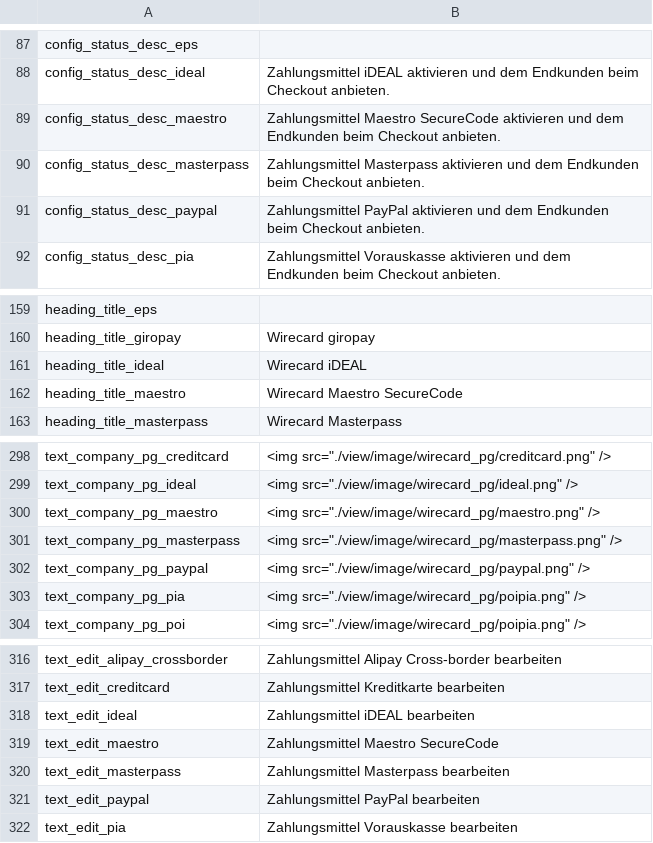
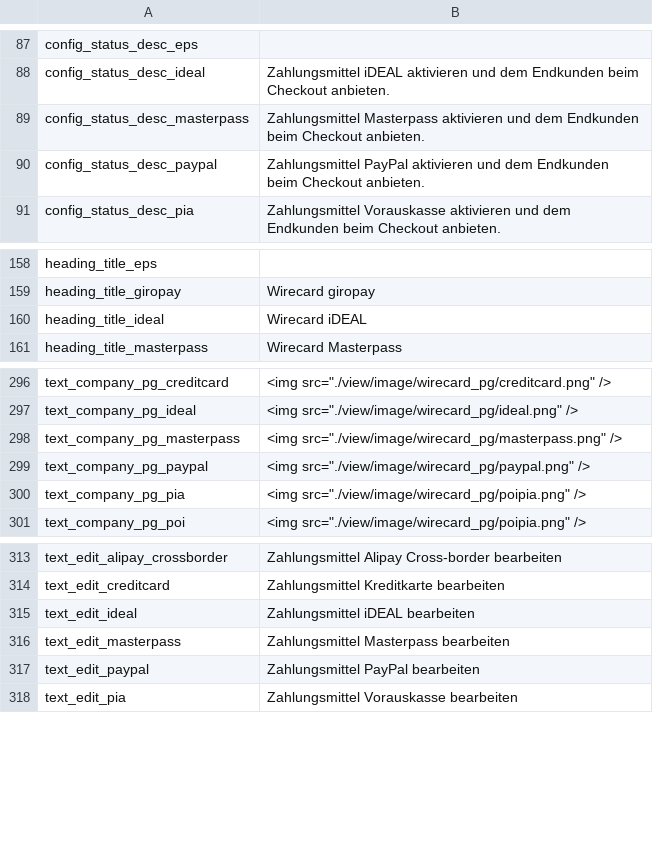
Before and after one commit to wirecard/magento-ee, a CSV file: app/locale/de_AT/WirecardEE_PaymentGateway.csv, drawn as a sheet; only a part is shown, gaps mark what is left out.

Commit message:
Remove maestro translations

```diff
--- a/app/locale/de_AT/WirecardEE_PaymentGateway.csv
+++ b/app/locale/de_AT/WirecardEE_PaymentGateway.csv
@@ -88,3 +88,2 @@
 "config_status_desc_ideal","Zahlungsmittel iDEAL aktivieren und dem Endkunden beim Checkout anbieten."
-"config_status_desc_maestro","Zahlungsmittel Maestro SecureCode aktivieren und dem Endkunden beim Checkout anbieten."
 "config_status_desc_masterpass","Zahlungsmittel Masterpass aktivieren und dem Endkunden beim Checkout anbieten."
@@ -161,3 +160,2 @@
 "heading_title_ideal","Wirecard iDEAL"
-"heading_title_maestro","Wirecard Maestro SecureCode"
 "heading_title_masterpass","Wirecard Masterpass"
@@ -299,3 +297,2 @@
 "text_company_pg_ideal","<img src=""./view/image/wirecard_pg/ideal.png"" />"
-"text_company_pg_maestro","<img src=""./view/image/wirecard_pg/maestro.png"" />"
 "text_company_pg_masterpass","<img src=""./view/image/wirecard_pg/masterpass.png"" />"
@@ -318,3 +315,2 @@
 "text_edit_ideal","Zahlungsmittel iDEAL bearbeiten"
-"text_edit_maestro","Zahlungsmittel Maestro SecureCode"
 "text_edit_masterpass","Zahlungsmittel Masterpass bearbeiten"
```
Also changed, not shown: app/locale/de_CH/WirecardEE_PaymentGateway.csv, app/locale/de_DE/WirecardEE_PaymentGateway.csv, 6 other files.
